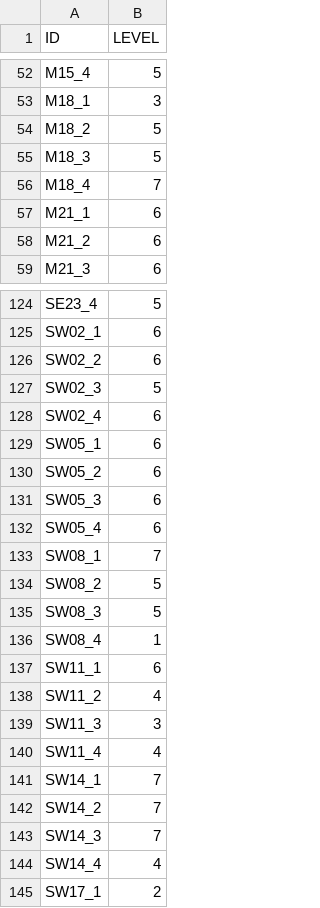
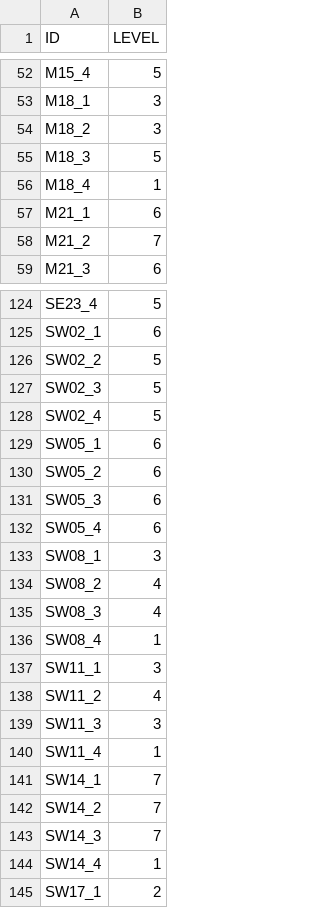
Before and after one commit to adam1214/DL_Final, a CSV file: output/RF/RF_upsample1.csv, drawn as a sheet; only a part is shown, gaps mark what is left out; the diff covers the shown part only.

```diff
--- a/output/RF/RF_upsample1.csv
+++ b/output/RF/RF_upsample1.csv
@@ -53,7 +53,7 @@ M15_4,5
 M18_1,3
-M18_2,5
+M18_2,3
 M18_3,5
-M18_4,7
+M18_4,1
 M21_1,6
-M21_2,6
+M21_2,7
 M21_3,6
@@ -125,5 +125,5 @@ SE23_4,5
 SW02_1,6
-SW02_2,6
+SW02_2,5
 SW02_3,5
-SW02_4,6
+SW02_4,5
 SW05_1,6
@@ -132,10 +132,10 @@ SW05_3,6
 SW05_4,6
-SW08_1,7
-SW08_2,5
-SW08_3,5
+SW08_1,3
+SW08_2,4
+SW08_3,4
 SW08_4,1
-SW11_1,6
+SW11_1,3
 SW11_2,4
 SW11_3,3
-SW11_4,4
+SW11_4,1
 SW14_1,7
@@ -143,3 +143,3 @@ SW14_2,7
 SW14_3,7
-SW14_4,4
+SW14_4,1
 SW17_1,2
```
Also changed, not shown: 26 edited cells elsewhere in this file, 2 other files.
